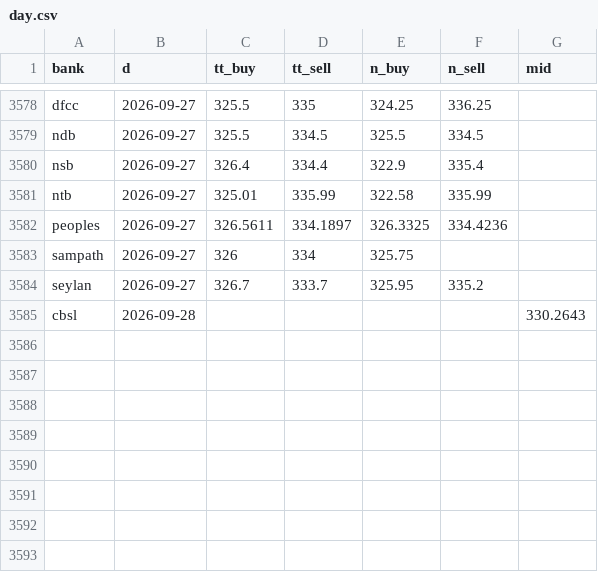
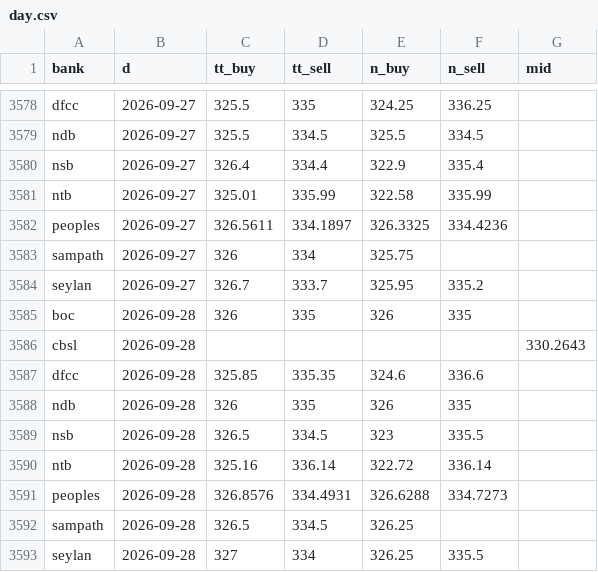
Before and after one commit to anjulalk/fxtrack, a CSV file: data/day.csv, drawn as a sheet; only a part is shown, gaps mark what is left out.

```diff
--- a/data/day.csv
+++ b/data/day.csv
@@ -3584,2 +3584,10 @@ sampath,2026-09-27,326,334,325.75,,
 seylan,2026-09-27,326.7,333.7,325.95,335.2,
+boc,2026-09-28,326,335,326,335,
 cbsl,2026-09-28,,,,,330.2643
+dfcc,2026-09-28,325.85,335.35,324.6,336.6,
+ndb,2026-09-28,326,335,326,335,
+nsb,2026-09-28,326.5,334.5,323,335.5,
+ntb,2026-09-28,325.16,336.14,322.72,336.14,
+peoples,2026-09-28,326.8576,334.4931,326.6288,334.7273,
+sampath,2026-09-28,326.5,334.5,326.25,,
+seylan,2026-09-28,327,334,326.25,335.5,
```
Also changed, not shown: data/tick.csv, 2 other files.
